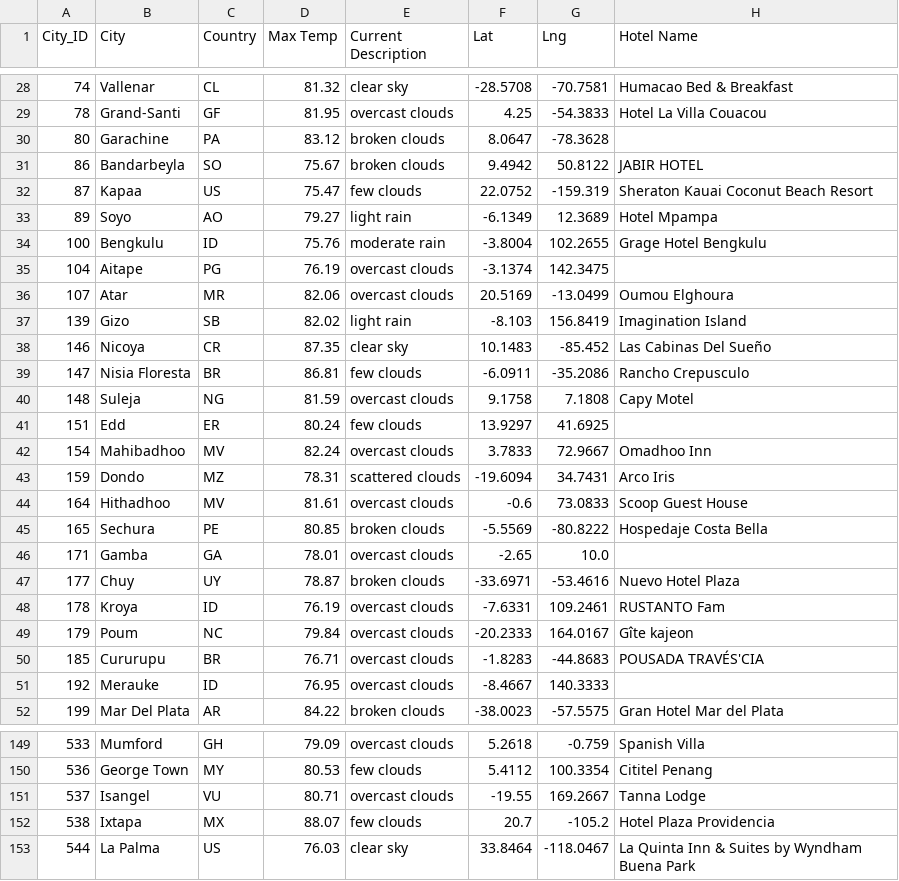
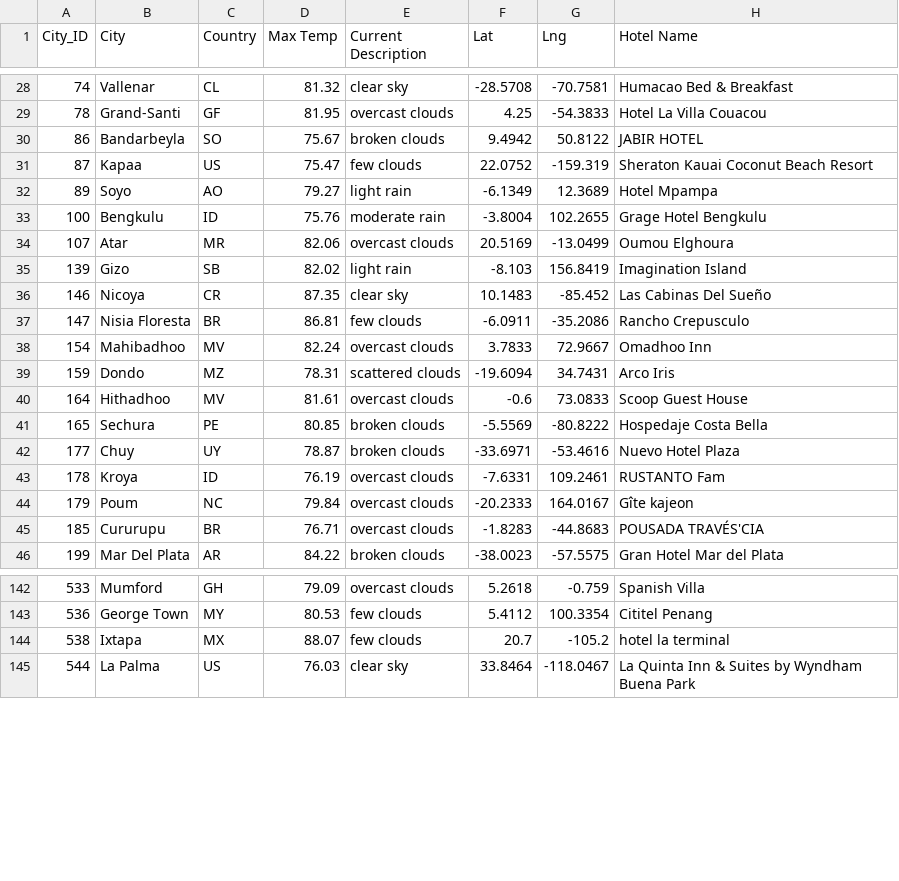
Before and after one commit to kflores4716/World_Weather_Analysis, a CSV file: Vacation_Search/WeatherPy_vacation.csv, drawn as a sheet; only a part is shown, gaps mark what is left out; the diff covers the shown part only.

Commit message:
Upload corrected Vacation folders

```diff
--- a/Vacation_Search/WeatherPy_vacation.csv
+++ b/Vacation_Search/WeatherPy_vacation.csv
@@ -29,3 +29,2 @@ City_ID,City,Country,Max Temp,Current Description,Lat,Lng,Hotel Name
 78,Grand-Santi,GF,81.95,overcast clouds,4.25,-54.3833,Hotel La Villa Couacou
-80,Garachine,PA,83.12,broken clouds,8.0647,-78.3628,
 86,Bandarbeyla,SO,75.67,broken clouds,9.4942,50.8122,JABIR HOTEL
@@ -34,3 +33,2 @@ City_ID,City,Country,Max Temp,Current Description,Lat,Lng,Hotel Name
 100,Bengkulu,ID,75.76,moderate rain,-3.8004,102.2655,Grage Hotel Bengkulu
-104,Aitape,PG,76.19,overcast clouds,-3.1374,142.3475,
 107,Atar,MR,82.06,overcast clouds,20.5169,-13.0499,Oumou Elghoura
@@ -39,4 +37,2 @@ City_ID,City,Country,Max Temp,Current Description,Lat,Lng,Hotel Name
 147,Nisia Floresta,BR,86.81,few clouds,-6.0911,-35.2086,Rancho Crepusculo
-148,Suleja,NG,81.59,overcast clouds,9.1758,7.1808,Capy Motel
-151,Edd,ER,80.24,few clouds,13.9297,41.6925,
 154,Mahibadhoo,MV,82.24,overcast clouds,3.7833,72.9667,Omadhoo Inn
@@ -45,3 +41,2 @@ City_ID,City,Country,Max Temp,Current Description,Lat,Lng,Hotel Name
 165,Sechura,PE,80.85,broken clouds,-5.5569,-80.8222,Hospedaje Costa Bella
-171,Gamba,GA,78.01,overcast clouds,-2.65,10.0,
 177,Chuy,UY,78.87,broken clouds,-33.6971,-53.4616,Nuevo Hotel Plaza
@@ -50,3 +45,2 @@ City_ID,City,Country,Max Temp,Current Description,Lat,Lng,Hotel Name
 185,Cururupu,BR,76.71,overcast clouds,-1.8283,-44.8683,POUSADA TRAVÉS'CIA
-192,Merauke,ID,76.95,overcast clouds,-8.4667,140.3333,
 199,Mar Del Plata,AR,84.22,broken clouds,-38.0023,-57.5575,Gran Hotel Mar del Plata
@@ -150,4 +143,3 @@ City_ID,City,Country,Max Temp,Current Description,Lat,Lng,Hotel Name
 536,George Town,MY,80.53,few clouds,5.4112,100.3354,Cititel Penang
-537,Isangel,VU,80.71,overcast clouds,-19.55,169.2667,Tanna Lodge
-538,Ixtapa,MX,88.07,few clouds,20.7,-105.2,Hotel Plaza Providencia
+538,Ixtapa,MX,88.07,few clouds,20.7,-105.2,hotel la terminal
 544,La Palma,US,76.03,clear sky,33.8464,-118.0467,La Quinta Inn & Suites by Wyndham Buena Park
```
Also changed, not shown: 4 removed rows and 8 edited cells elsewhere in this file, 3 other files.
